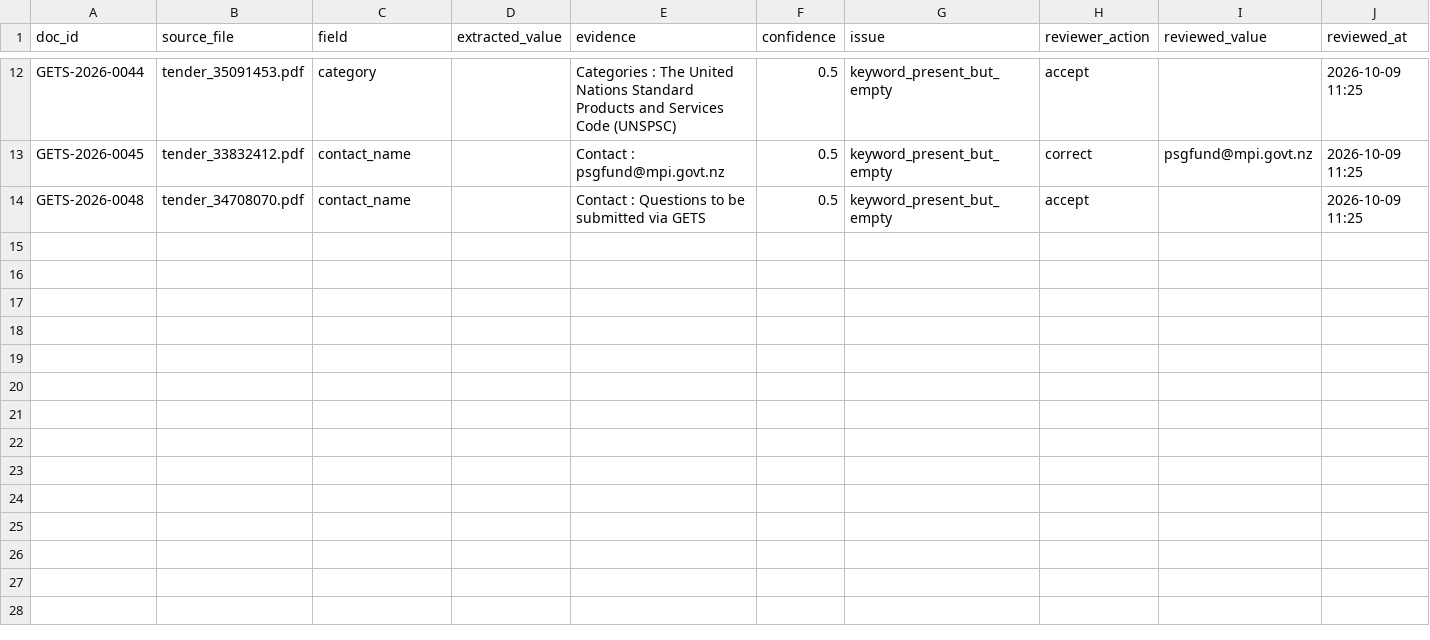
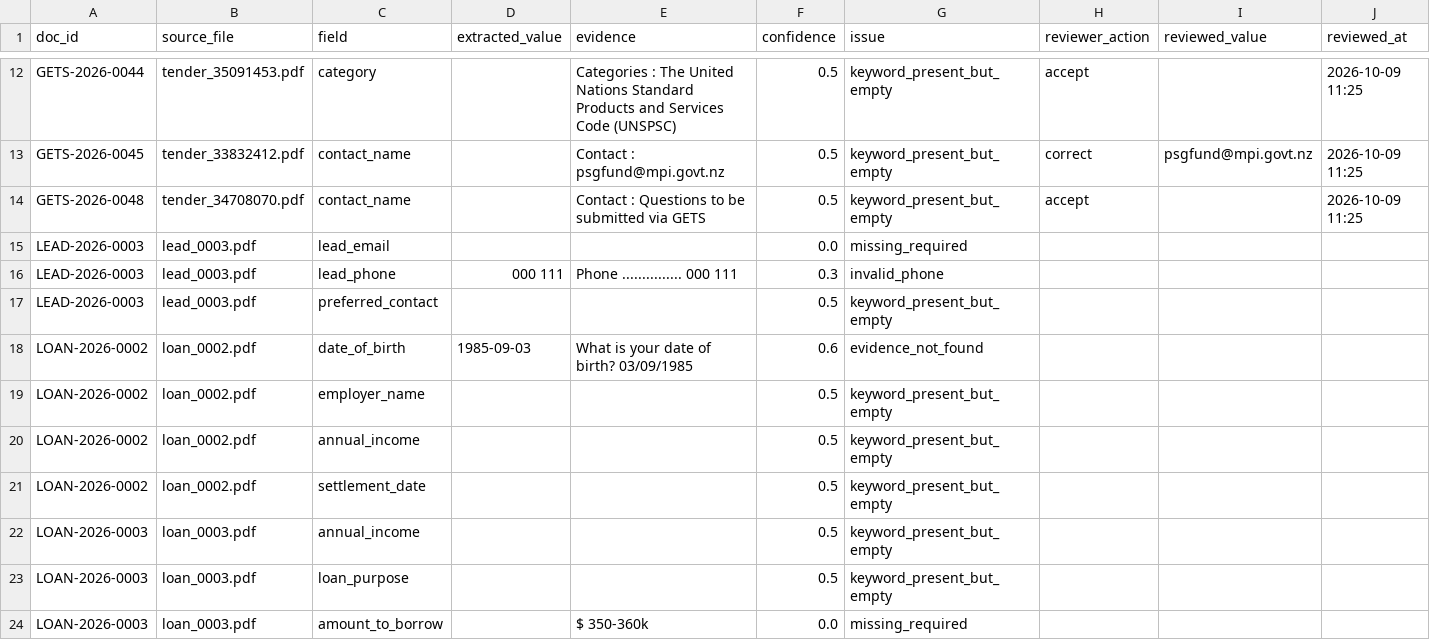
Before and after one commit to Quaiyyum/ai-document-intake, a CSV file: output/review_queue.csv, drawn as a sheet; only a part is shown, gaps mark what is left out; the diff names each change by its address in the sheet, - before the commit and + after, or states it on an @@ line.

Commit message:
Run the loan and real-estate lead schemas through the unchanged pipeline
6 documents, 6 API calls. 3 extracted cleanly, 3 sent to review (10 fields). Status table now holds 56 documents across three schemas.

```diff
--- a/output/review_queue.csv
+++ b/output/review_queue.csv
+row 15: LEAD-2026-0003 | lead_0003.pdf | lead_email |  |  | 0.0 | missing_required
+row 16: LEAD-2026-0003 | lead_0003.pdf | lead_phone | 000 111 | Phone ............... 000 111 | 0.3 | invalid_phone
+row 17: LEAD-2026-0003 | lead_0003.pdf | preferred_contact |  |  | 0.5 | keyword_present_but_empty
+row 18: LOAN-2026-0002 | loan_0002.pdf | date_of_birth | 1985-09-03 | What is your date of birth? 03/09/1985 | 0.6 | evidence_not_found
+row 19: LOAN-2026-0002 | loan_0002.pdf | employer_name |  |  | 0.5 | keyword_present_but_empty
+row 20: LOAN-2026-0002 | loan_0002.pdf | annual_income |  |  | 0.5 | keyword_present_but_empty
+row 21: LOAN-2026-0002 | loan_0002.pdf | settlement_date |  |  | 0.5 | keyword_present_but_empty
+row 22: LOAN-2026-0003 | loan_0003.pdf | annual_income |  |  | 0.5 | keyword_present_but_empty
+row 23: LOAN-2026-0003 | loan_0003.pdf | loan_purpose |  |  | 0.5 | keyword_present_but_empty
+row 24: LOAN-2026-0003 | loan_0003.pdf | amount_to_borrow |  | $ 350-360k | 0.0 | missing_required
```
Also changed, not shown: dashboard/applications.csv, 2 other files.
